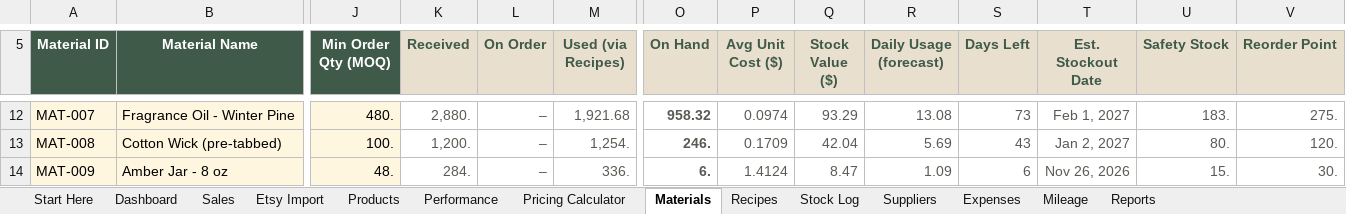
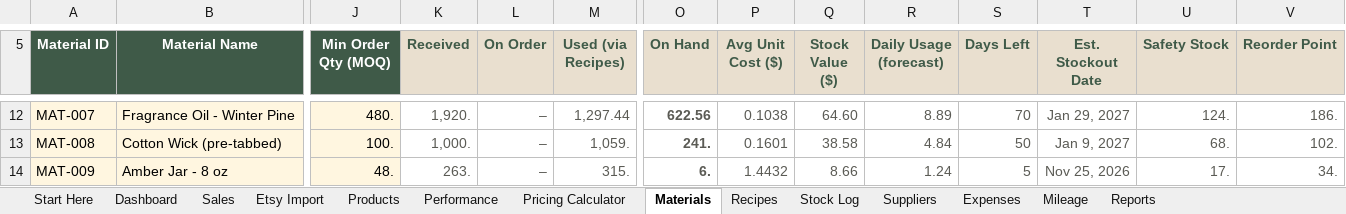
Before and after one commit to Nacres98/deneme, an Excel workbook: etsy-inventory/output/Makers_Inventory_Profit_System_SAMPLE_DATA.xlsx, sheet Materials, drawn as a sheet; only a part is shown, gaps mark what is left out; values as stored, in another font and other column widths than the file's, no borders; conditional formats not drawn; the diff covers the shown part only; the diff names each change by its address in the sheet, - before the commit and + after, or states it on an @@ line.

```diff
--- a/etsy-inventory/output/Makers_Inventory_Profit_System_SAMPLE_DATA.xlsx (sheet Materials)
+++ b/etsy-inventory/output/Makers_Inventory_Profit_System_SAMPLE_DATA.xlsx (sheet Materials)
-K12 (Received): 2,880.
+K12 (Received): 1,920.
-M12 (Used (via Recipes)): 1,921.68
+M12 (Used (via Recipes)): 1,297.44
-O12 (On Hand): 958.32
+O12 (On Hand): 622.56
-P12 (Avg Unit Cost ($)): 0.0974
+P12 (Avg Unit Cost ($)): 0.1038
-Q12 (Stock Value ($)): 93.29
+Q12 (Stock Value ($)): 64.60
-R12 (Daily Usage (forecast)): 13.08
+R12 (Daily Usage (forecast)): 8.89
-S12 (Days Left): 73
+S12 (Days Left): 70
-T12 (Est. Stockout Date): Feb 1, 2027
+T12 (Est. Stockout Date): Jan 29, 2027
-U12 (Safety Stock): 183.
+U12 (Safety Stock): 124.
-V12 (Reorder Point): 275.
+V12 (Reorder Point): 186.
-K13 (Received): 1,200.
+K13 (Received): 1,000.
-M13 (Used (via Recipes)): 1,254.
+M13 (Used (via Recipes)): 1,059.
-O13 (On Hand): 246.
+O13 (On Hand): 241.
-P13 (Avg Unit Cost ($)): 0.1709
+P13 (Avg Unit Cost ($)): 0.1601
-Q13 (Stock Value ($)): 42.04
+Q13 (Stock Value ($)): 38.58
-R13 (Daily Usage (forecast)): 5.69
+R13 (Daily Usage (forecast)): 4.84
-S13 (Days Left): 43
+S13 (Days Left): 50
-T13 (Est. Stockout Date): Jan 2, 2027
+T13 (Est. Stockout Date): Jan 9, 2027
-U13 (Safety Stock): 80.
+U13 (Safety Stock): 68.
-V13 (Reorder Point): 120.
+V13 (Reorder Point): 102.
-K14 (Received): 284.
+K14 (Received): 263.
-M14 (Used (via Recipes)): 336.
+M14 (Used (via Recipes)): 315.
-P14 (Avg Unit Cost ($)): 1.4124
+P14 (Avg Unit Cost ($)): 1.4432
-Q14 (Stock Value ($)): 8.47
+Q14 (Stock Value ($)): 8.66
-R14 (Daily Usage (forecast)): 1.09
+R14 (Daily Usage (forecast)): 1.24
-S14 (Days Left): 6
+S14 (Days Left): 5
-T14 (Est. Stockout Date): Nov 26, 2026
+T14 (Est. Stockout Date): Nov 25, 2026
-U14 (Safety Stock): 15.
+U14 (Safety Stock): 17.
-V14 (Reorder Point): 30.
+V14 (Reorder Point): 34.
```
Also changed, not shown: 161 edited cells elsewhere in this sheet, sheet Sales, sheet Stock Log, sheet Recipes, sheet Reports, sheet Dashboard, sheet Performance, 5 more sheets, formulas that keep their value, hidden cells, etsy-inventory/output/Makers_Inventory_Profit_System_BLANK.xlsx, 10 other files.
